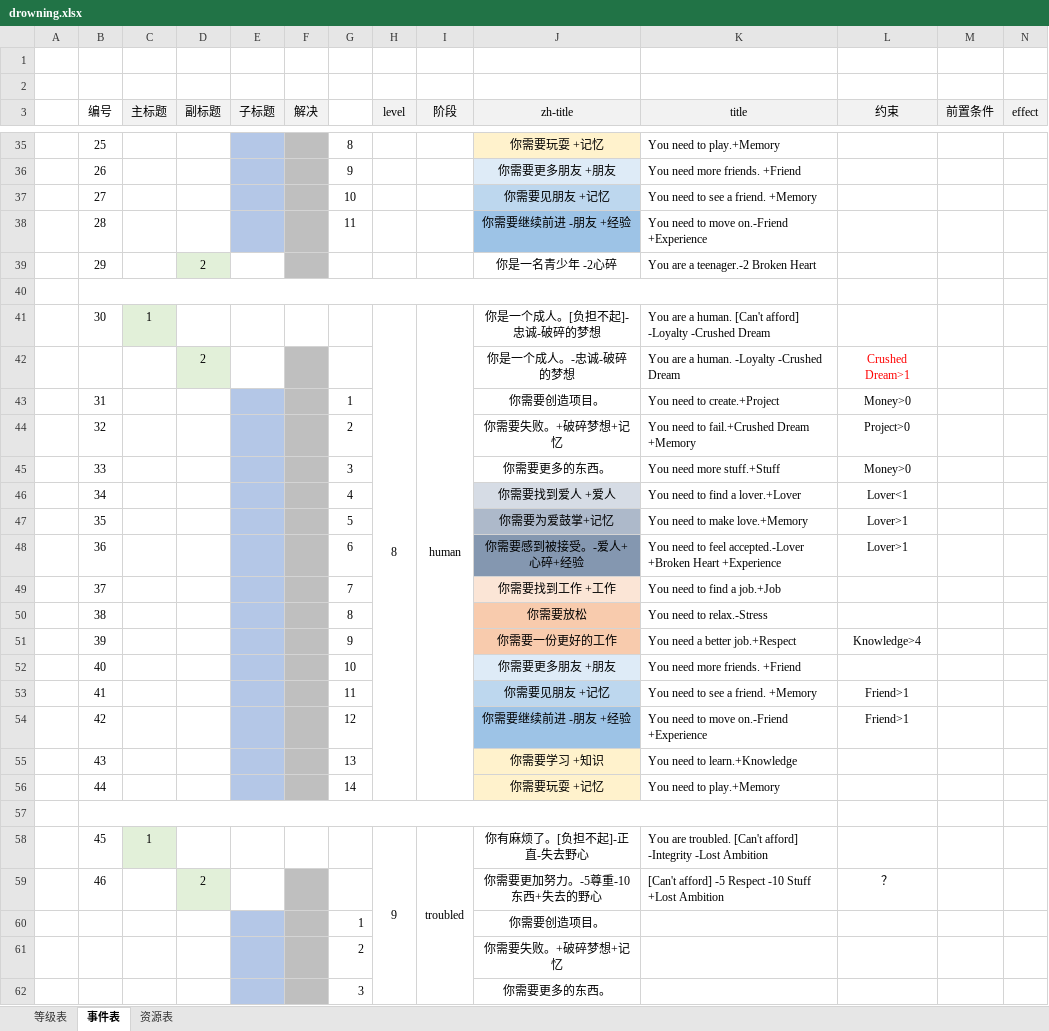
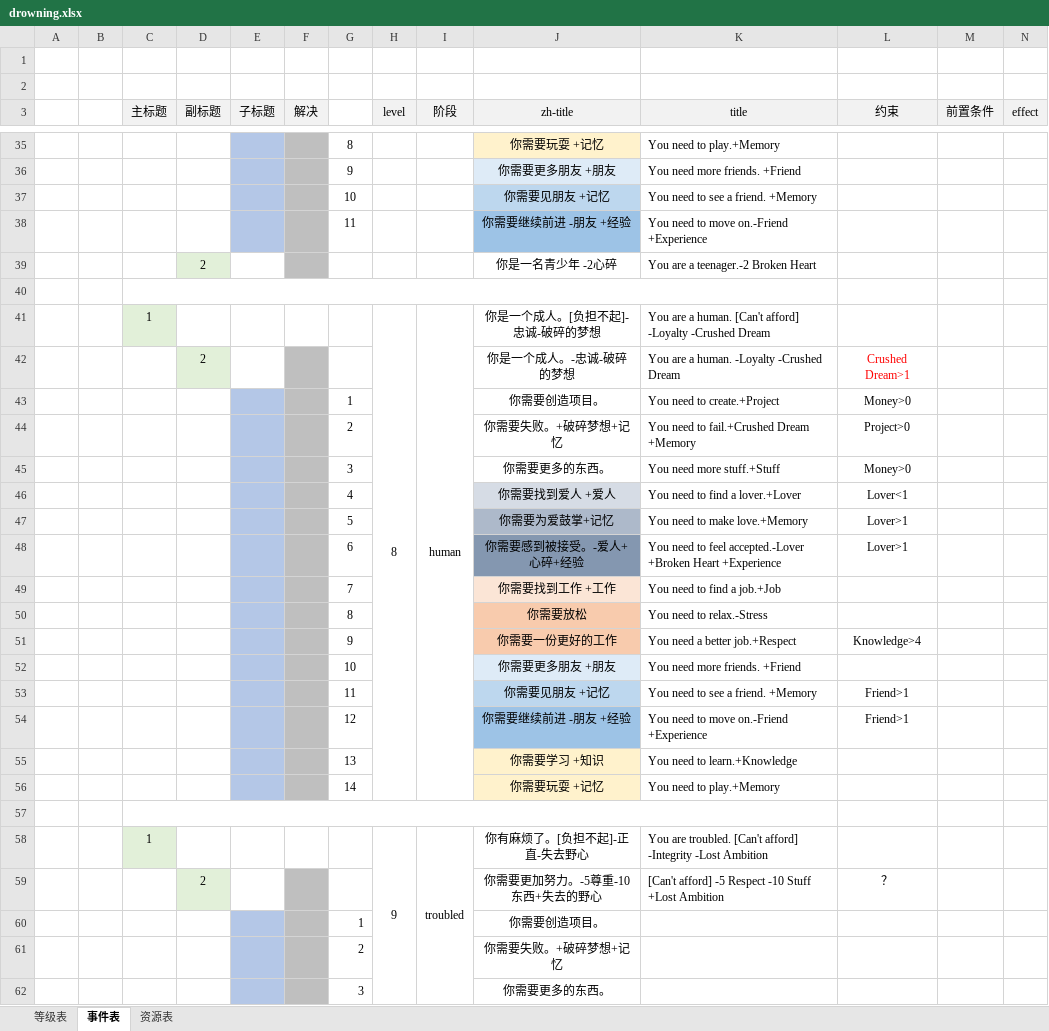
Before and after one commit to 5icoding/drowning, an Excel workbook: drowning.xlsx, sheet 事件表, drawn as a sheet; only a part is shown, gaps mark what is left out; values as stored, in another font and other column widths than the file's, no borders; the diff covers the shown part only; the diff names each change by its address in the sheet, - before the commit and + after, or states it on an @@ line.

```diff
--- a/drowning.xlsx (sheet 事件表)
+++ b/drowning.xlsx (sheet 事件表)
-B3: 编号
+B3: (empty)
-B3:B5 merged
-B35: 25
+B35: (empty)
-B36: 26
+B36: (empty)
-B37: 27
+B37: (empty)
-B38: 28
+B38: (empty)
-B39: 29
+B39: (empty)
-B40:K40 merged
+C40:K40 merged
-B41: 30
+B41: (empty)
-B43: 31
+B43: (empty)
-B44: 32
+B44: (empty)
-B45: 33
+B45: (empty)
-B46: 34
+B46: (empty)
-B47: 35
+B47: (empty)
-B48: 36
+B48: (empty)
-B49: 37
+B49: (empty)
-B50: 38
+B50: (empty)
-B51: 39
+B51: (empty)
-B52: 40
+B52: (empty)
-B53: 41
+B53: (empty)
-B54: 42
+B54: (empty)
-B55: 43
+B55: (empty)
-B56: 44
+B56: (empty)
-B57:K57 merged
+C57:K57 merged
-B58: 45
+B58: (empty)
-B59: 46
+B59: (empty)
```
Also changed, not shown: 58 edited cells and merged cells elsewhere in this sheet, sheet 等级表, 8 other files.
